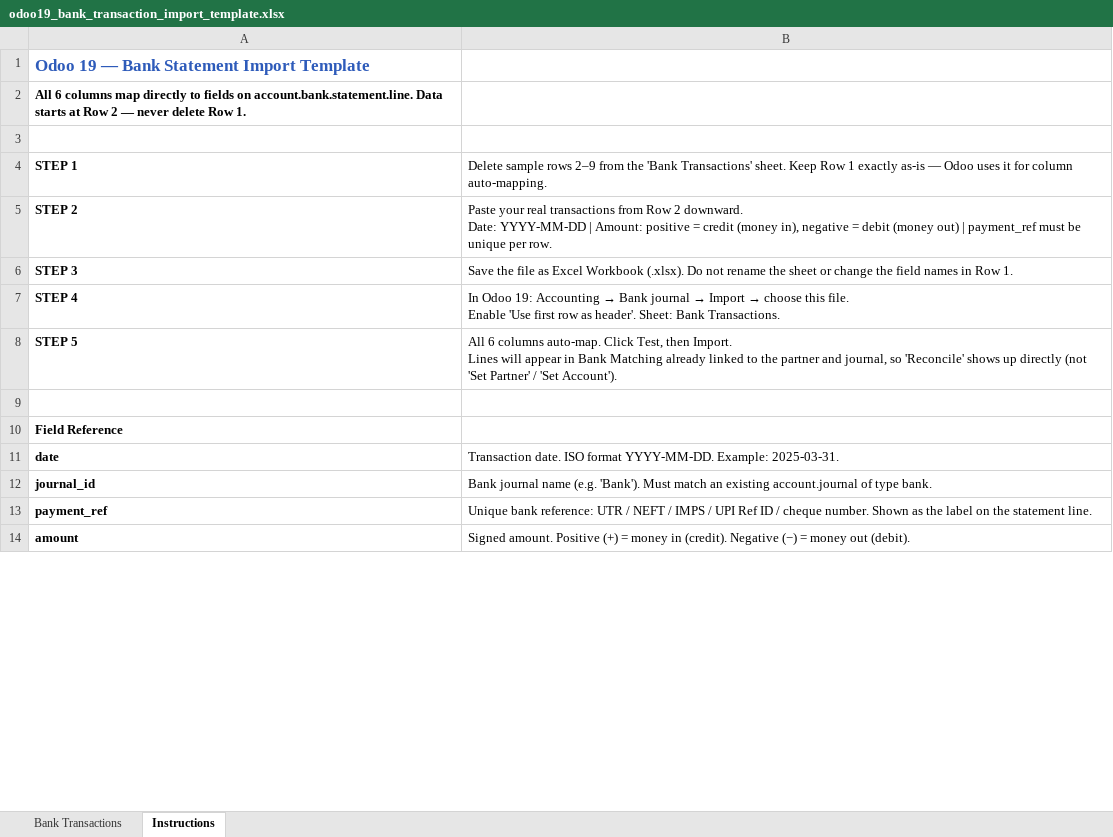
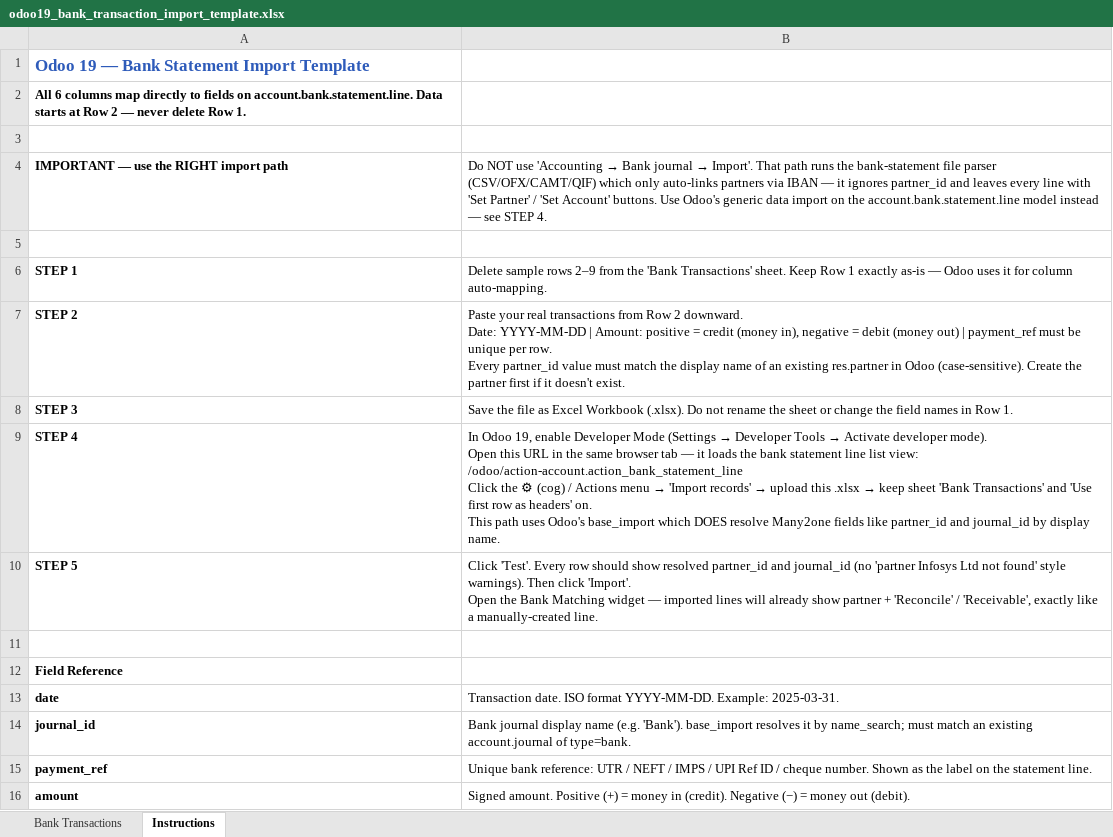
Before and after one commit to support-fingertip/tint-tone-and-shades, an Excel workbook: bank_import_template/odoo19_bank_transaction_import_template.xlsx, sheet Instructions, drawn as a sheet; only a part is shown; values as stored, in another font and other column widths than the file's, no borders; addresses are those after the commit; ↵ is a line break in a cell; the diff covers the shown part only; the diff names each change by its address in the sheet, - before the commit and + after, or states it on an @@ line.

```diff
--- a/bank_import_template/odoo19_bank_transaction_import_template.xlsx (sheet Instructions)
+++ b/bank_import_template/odoo19_bank_transaction_import_template.xlsx (sheet Instructions)
+row 4: IMPORTANT — use the RIGHT import path | Do NOT use 'Accounting → Bank journal → Import'. That path runs the bank-statement file parser (CSV/OFX/CAMT/QIF) which only auto-links partners via IBAN — it ignores partner_id and leaves every line with 'Set Partner' / 'Set Account' buttons. Use Odoo's generic data import on the account.bank.statement.line model instead — see STEP 4.
+row 5: (empty)
-B7: …per row.
+B7: …per row. ↵ Every partner_id value must match the display name of an existing res.partner in Odoo (case-sensitive). Create the partner first if it doesn't exist.
@@ B9: In Odoo 19: Accounting → Bank journal → Import → choose this file. ↵ Enable 'Use first row as header'. Sheet: Bank Transactions. → In Odoo 19, enable Developer Mode (Settings → Developer Tools → Activate developer mode). ↵ Open this URL in the same browser tab — it loads the bank statement line list view: ↵ /odoo/action-account.action_bank_statement_line ↵ Click the ⚙ (cog) / Actions menu → 'Import records' → upload this .xlsx → keep sheet 'Bank Transactions' and 'Use first row as headers' on. ↵ This path uses Odoo's base_import which DOES resolve Many2one fields like partner_id and journal_id by display name. @@
-B10: All 6 columns auto-map. Click Test, then Import. ↵ Lines will appear in Bank Matching already linked to the partner and journal, so 'Reconcile' shows up directly (not 'Set Partner' / 'Set Account').
+B10: Click 'Test'. Every row should show resolved partner_id and journal_id (no 'partner Infosys Ltd not found' style warnings). Then click 'Import'. ↵ Open the Bank Matching widget — imported lines will already show partner + 'Reconcile' / 'Receivable', exactly like a manually-created line.
-B14: Bank journal name (e.g. 'Bank'). Must match an existing account.journal of type bank.
+B14: Bank journal display name (e.g. 'Bank'). base_import resolves it by name_search; must match an existing account.journal of type=bank.
```
Also changed, not shown: 3 added rows, 2 removed rows and 4 edited cells elsewhere in this sheet, 1 other file.
